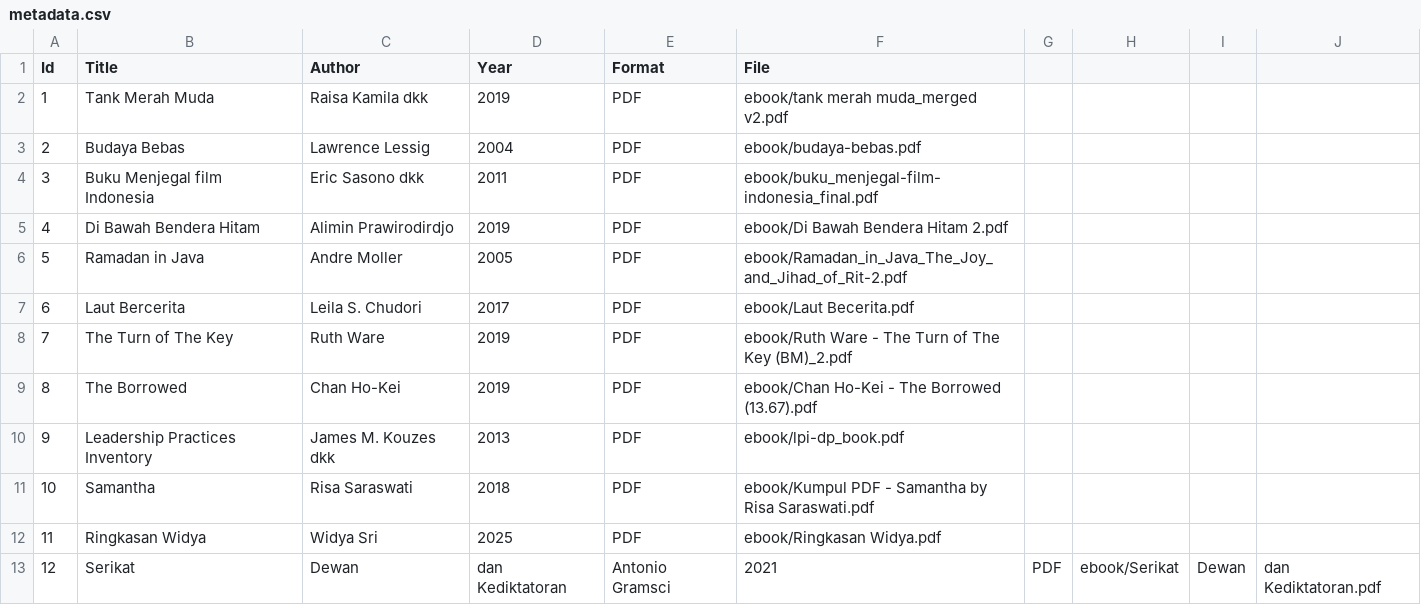
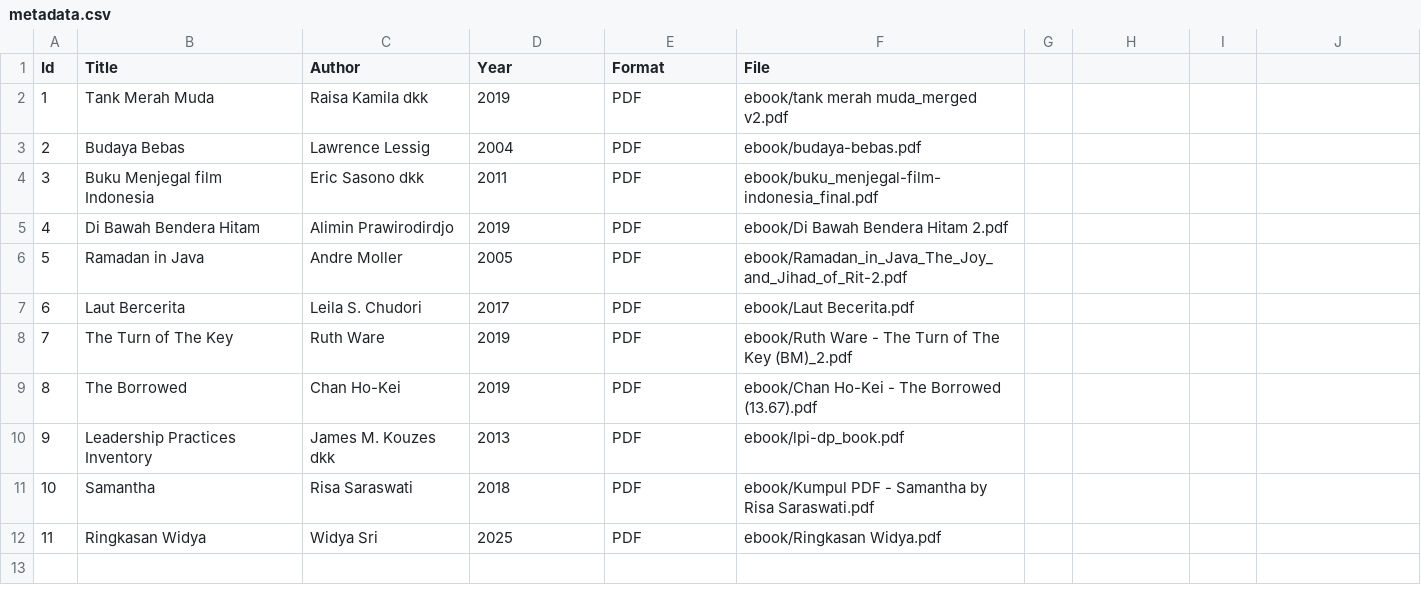
Before and after one commit to widyasrikum/digitallibrary, a CSV file: metadata/metadata.csv, drawn as a sheet.

Commit message:
Update metadata.csv

```diff
--- a/metadata/metadata.csv
+++ b/metadata/metadata.csv
@@ -12,2 +12 @@ Id,Title,Author,Year,Format,File
 11,Ringkasan Widya,Widya Sri,2025,PDF,ebook/Ringkasan Widya.pdf
-12,Serikat, Dewan, dan Kediktatoran,Antonio Gramsci,2021,PDF,ebook/Serikat, Dewan, dan Kediktatoran.pdf
```
